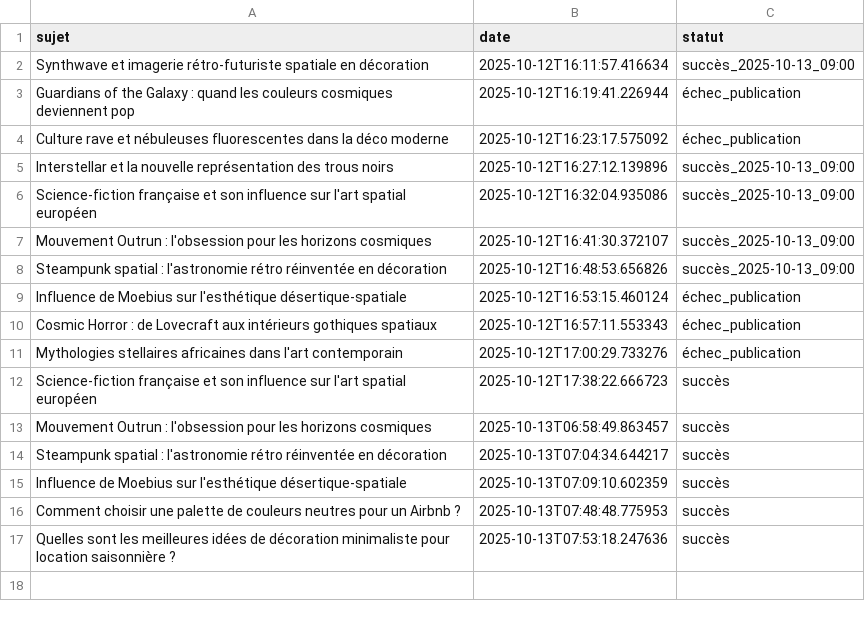
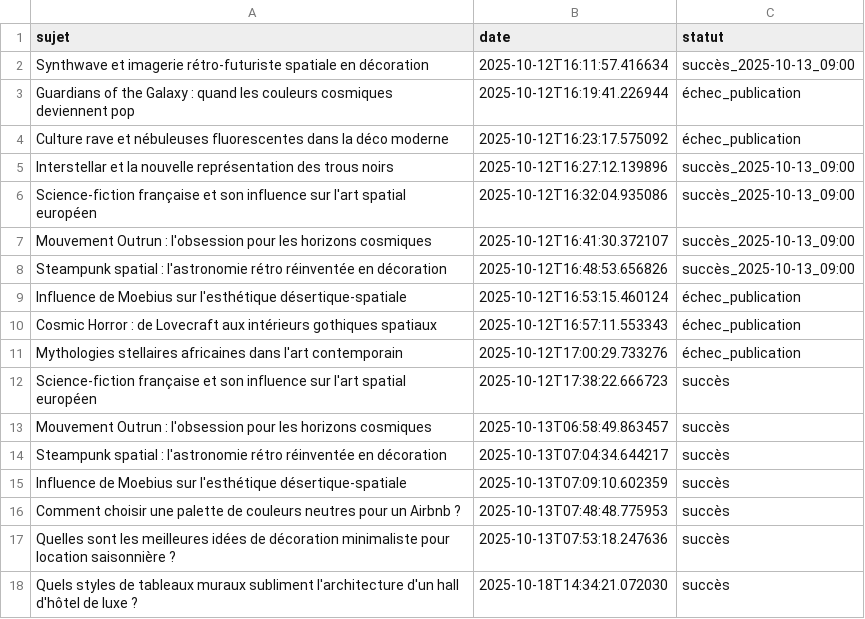
Before and after one commit to Metalosmose21/hotel-luxe-1, a CSV file: sujets_traites.csv, drawn as a sheet; the diff names each change by its address in the sheet, - before the commit and + after, or states it on an @@ line.

```diff
--- a/sujets_traites.csv
+++ b/sujets_traites.csv
+row 18: Quels styles de tableaux muraux subliment l'architecture d'un hall d'hôtel de luxe ? | 2025-10-18T14:34:21.072030 | succès
```
Also changed, not shown: sujets.csv.
